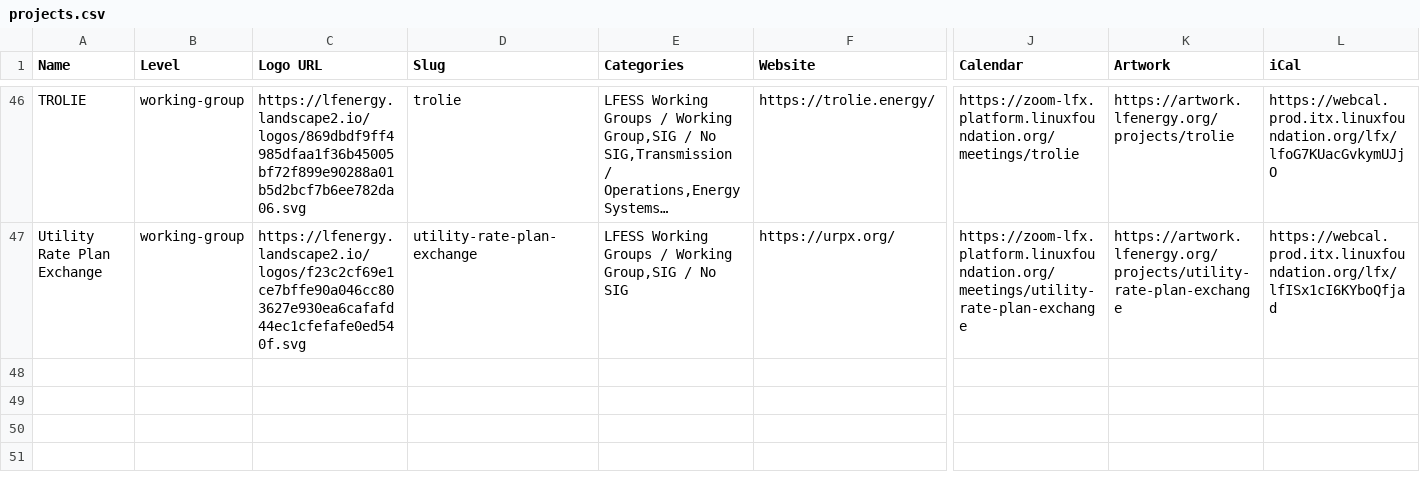
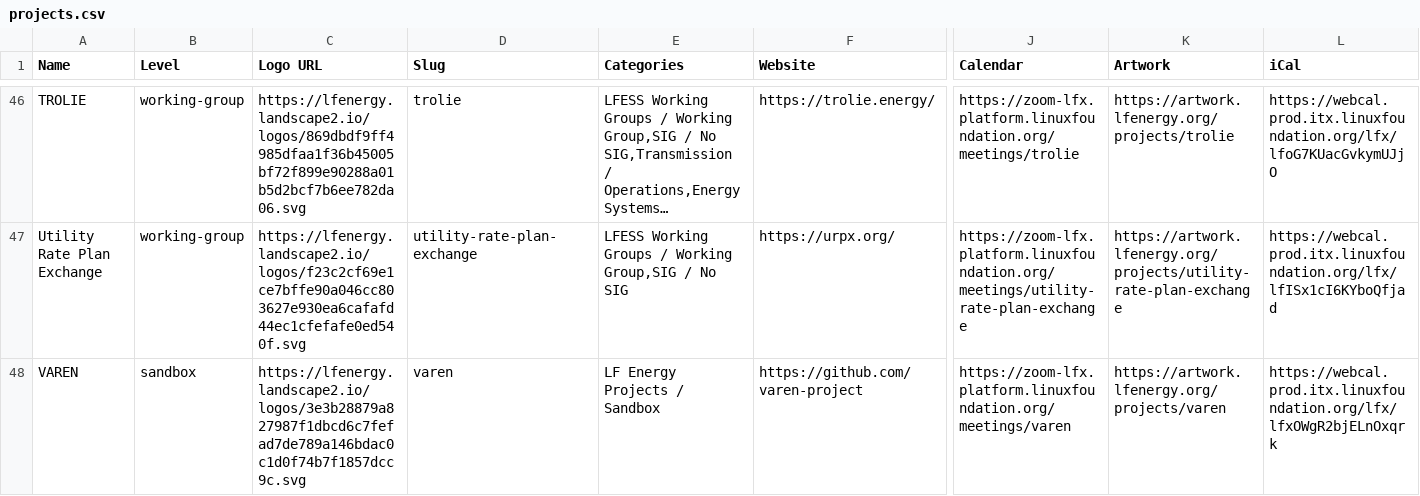
Before and after one commit to lf-energy/tac, a CSV file: _data/projects.csv, drawn as a sheet; only a part is shown, gaps mark what is left out; long unchanged cells end in …; rows hold the shown columns only; the diff names each change by its address in the sheet, - before the commit and + after, or states it on an @@ line.

```diff
--- a/_data/projects.csv
+++ b/_data/projects.csv
+row 48: VAREN | sandbox | https://lfenergy.landscape2.io/logos/3e3b28879a827987f1dbcd6c7fefad7de789a146bdac0c1d0f74b7f1857dcc9c.svg | varen | LF Energy Projects / Sandbox | https://github.com/varen-project | https://zoom-lfx.platform.linuxfoundation.org/meetings/varen | https://artwork.lfenergy.org/projects/varen | https://webcal.prod.itx.linuxfoundation.org/lfx/lfxOWgR2bjELnOxqrk
```
